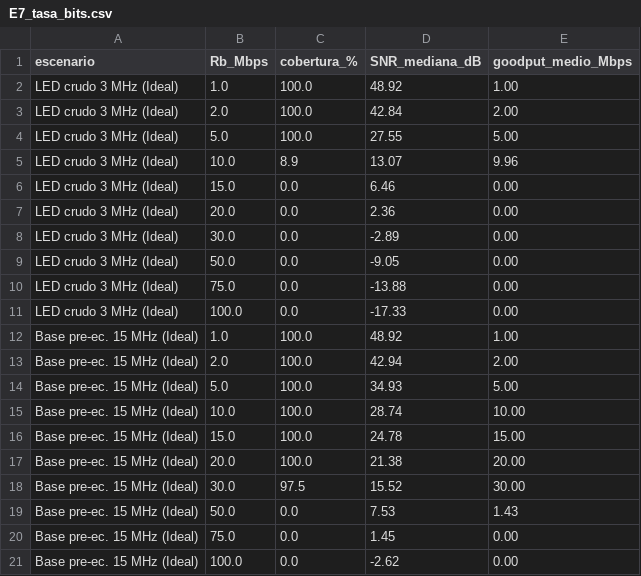
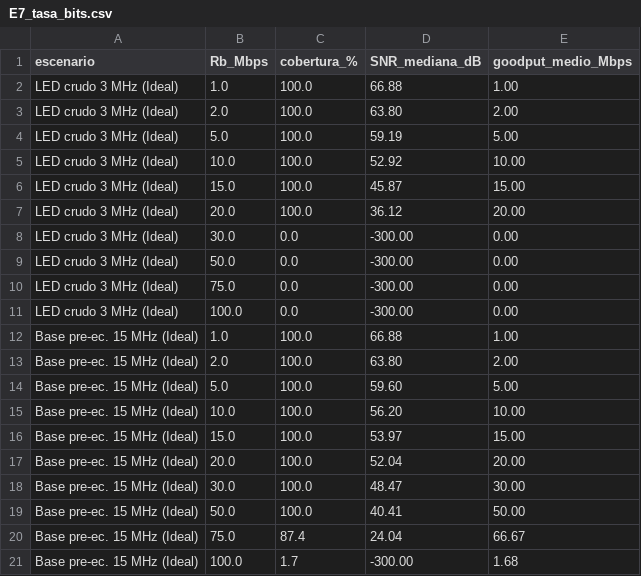
Before and after one commit to Martuko/VLC, a CSV file: resultados/E7_tasa_bits.csv, drawn as a sheet; only a part is shown; the diff covers the shown part only.

```diff
--- a/resultados/E7_tasa_bits.csv
+++ b/resultados/E7_tasa_bits.csv
@@ -1,21 +1,21 @@
 escenario,Rb_Mbps,cobertura_%,SNR_mediana_dB,goodput_medio_Mbps
-LED crudo 3 MHz (Ideal),1.0,100.0,48.92,1.00
-LED crudo 3 MHz (Ideal),2.0,100.0,42.84,2.00
-LED crudo 3 MHz (Ideal),5.0,100.0,27.55,5.00
-LED crudo 3 MHz (Ideal),10.0,8.9,13.07,9.96
-LED crudo 3 MHz (Ideal),15.0,0.0,6.46,0.00
-LED crudo 3 MHz (Ideal),20.0,0.0,2.36,0.00
-LED crudo 3 MHz (Ideal),30.0,0.0,-2.89,0.00
-LED crudo 3 MHz (Ideal),50.0,0.0,-9.05,0.00
-LED crudo 3 MHz (Ideal),75.0,0.0,-13.88,0.00
-LED crudo 3 MHz (Ideal),100.0,0.0,-17.33,0.00
-Base pre-ec. 15 MHz (Ideal),1.0,100.0,48.92,1.00
-Base pre-ec. 15 MHz (Ideal),2.0,100.0,42.94,2.00
-Base pre-ec. 15 MHz (Ideal),5.0,100.0,34.93,5.00
-Base pre-ec. 15 MHz (Ideal),10.0,100.0,28.74,10.00
-Base pre-ec. 15 MHz (Ideal),15.0,100.0,24.78,15.00
-Base pre-ec. 15 MHz (Ideal),20.0,100.0,21.38,20.00
-Base pre-ec. 15 MHz (Ideal),30.0,97.5,15.52,30.00
-Base pre-ec. 15 MHz (Ideal),50.0,0.0,7.53,1.43
-Base pre-ec. 15 MHz (Ideal),75.0,0.0,1.45,0.00
-Base pre-ec. 15 MHz (Ideal),100.0,0.0,-2.62,0.00
+LED crudo 3 MHz (Ideal),1.0,100.0,66.88,1.00
+LED crudo 3 MHz (Ideal),2.0,100.0,63.80,2.00
+LED crudo 3 MHz (Ideal),5.0,100.0,59.19,5.00
+LED crudo 3 MHz (Ideal),10.0,100.0,52.92,10.00
+LED crudo 3 MHz (Ideal),15.0,100.0,45.87,15.00
+LED crudo 3 MHz (Ideal),20.0,100.0,36.12,20.00
+LED crudo 3 MHz (Ideal),30.0,0.0,-300.00,0.00
+LED crudo 3 MHz (Ideal),50.0,0.0,-300.00,0.00
+LED crudo 3 MHz (Ideal),75.0,0.0,-300.00,0.00
+LED crudo 3 MHz (Ideal),100.0,0.0,-300.00,0.00
+Base pre-ec. 15 MHz (Ideal),1.0,100.0,66.88,1.00
+Base pre-ec. 15 MHz (Ideal),2.0,100.0,63.80,2.00
+Base pre-ec. 15 MHz (Ideal),5.0,100.0,59.60,5.00
+Base pre-ec. 15 MHz (Ideal),10.0,100.0,56.20,10.00
+Base pre-ec. 15 MHz (Ideal),15.0,100.0,53.97,15.00
+Base pre-ec. 15 MHz (Ideal),20.0,100.0,52.04,20.00
+Base pre-ec. 15 MHz (Ideal),30.0,100.0,48.47,30.00
+Base pre-ec. 15 MHz (Ideal),50.0,100.0,40.41,50.00
+Base pre-ec. 15 MHz (Ideal),75.0,87.4,24.04,66.67
+Base pre-ec. 15 MHz (Ideal),100.0,1.7,-300.00,1.68
```
Also changed, not shown: 69 edited cells elsewhere in this file, resultados/E10_ablacion.csv, resultados/E4_polvo.csv, 36 other files.
